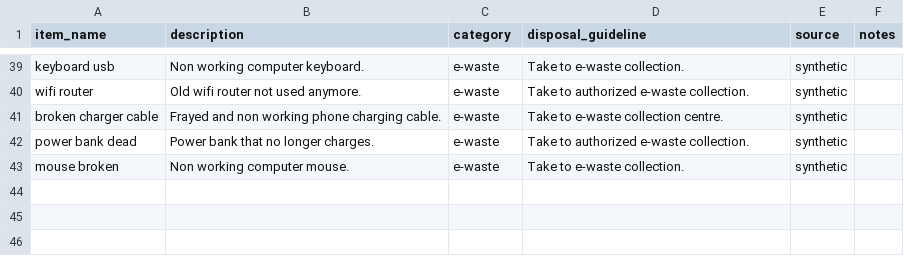
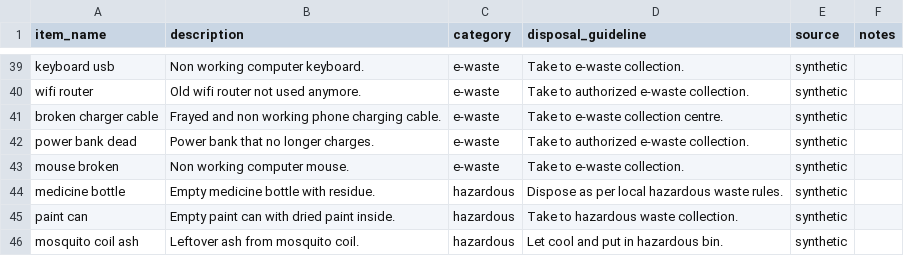
Before and after one commit to swaralikoge547-commits/waste-text-classifier, a CSV file: data/example.csv, drawn as a sheet; only a part is shown, gaps mark what is left out; the diff names each change by its address in the sheet, - before the commit and + after, or states it on an @@ line.

Commit message:
Update example.csv

```diff
--- a/data/example.csv
+++ b/data/example.csv
+row 44: medicine bottle | Empty medicine bottle with residue. | hazardous | Dispose as per local hazardous waste rules. | synthetic
+row 45: paint can | Empty paint can with dried paint inside. | hazardous | Take to hazardous waste collection. | synthetic
+row 46: mosquito coil ash | Leftover ash from mosquito coil. | hazardous | Let cool and put in hazardous bin. | synthetic
```
